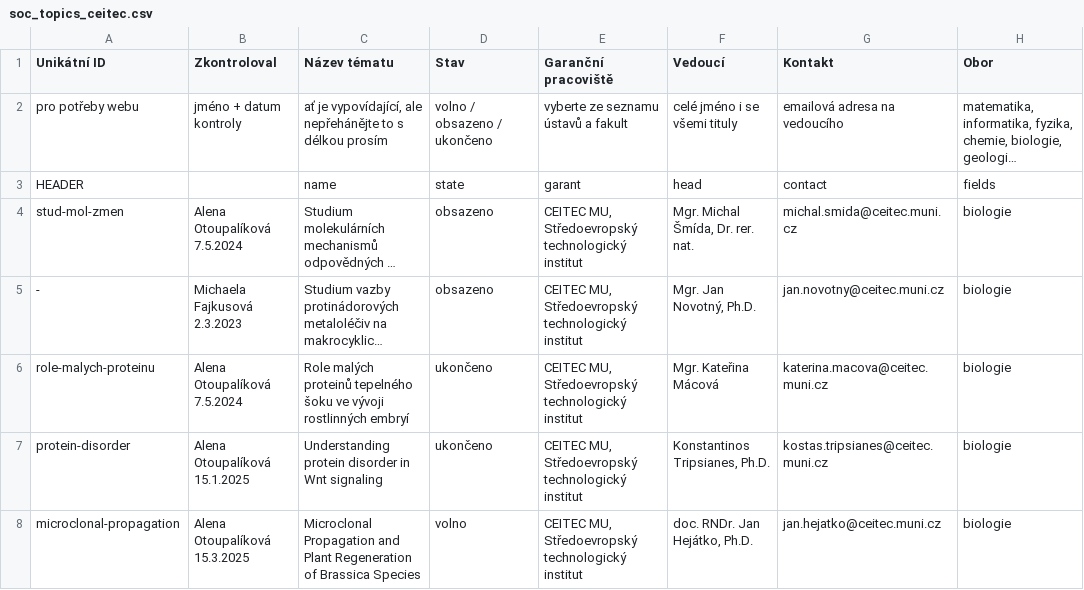
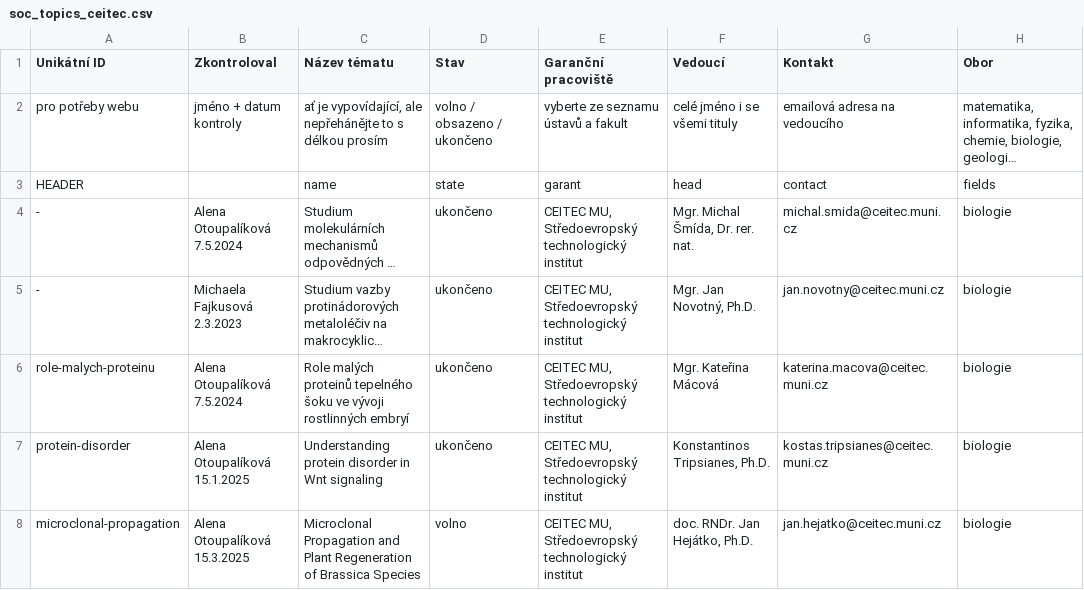
Before and after one commit to zverinec/prostredoskolaky-web, a CSV file: data/soc_topics_ceitec.csv, drawn as a sheet; only a part is shown; long unchanged cells end in …; the diff covers the shown part only; the diff names each change by its address in the sheet, - before the commit and + after, or states it on an @@ line.

Commit message:
Update RECETOX SOC topics.

```diff
--- a/data/soc_topics_ceitec.csv
+++ b/data/soc_topics_ceitec.csv
-A4 (Unikátní ID): stud-mol-zmen
+A4 (Unikátní ID): -
-D4:D5 (Stav): obsazeno
+D4:D5 (Stav): ukončeno
```
Also changed, not shown: 2 added rows elsewhere in this file.
